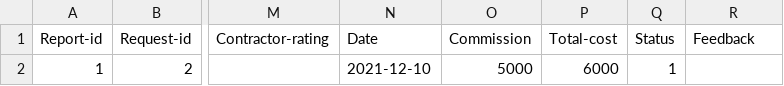
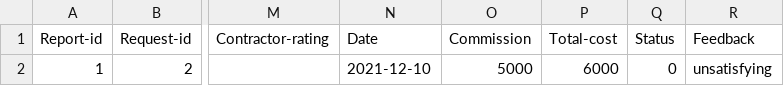
Before and after one commit to lsig/NaNairverkefni, a CSV file: NaN_Program/CSV_Files/Reports.csv, drawn as a sheet; only a part is shown, gaps mark what is left out; the diff names each change by its address in the sheet, - before the commit and + after, or states it on an @@ line.

```diff
--- a/NaN_Program/CSV_Files/Reports.csv
+++ b/NaN_Program/CSV_Files/Reports.csv
-Q2 (Status): 1
+Q2 (Status): 0
-R2 (Feedback): (empty)
+R2 (Feedback): unsatisfying
```
Also changed, not shown: NaN_Program/CSV_Files/Maintenance_request.csv.
